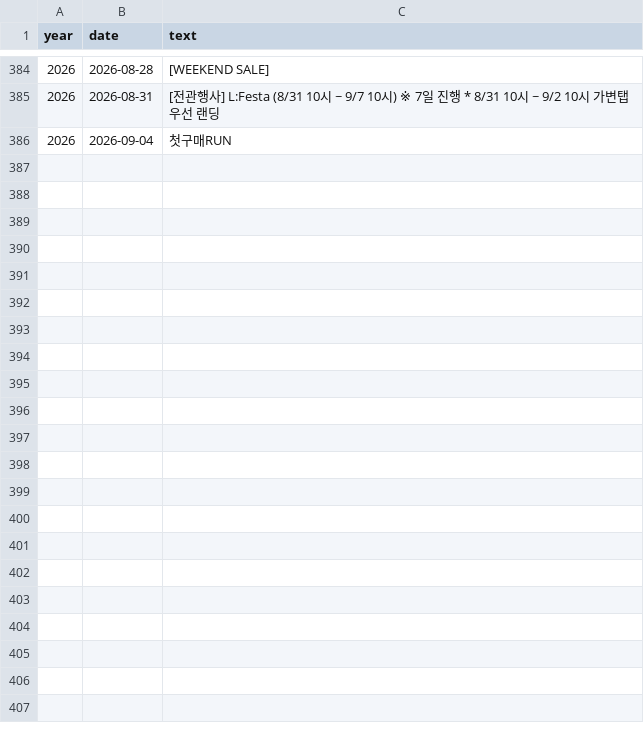
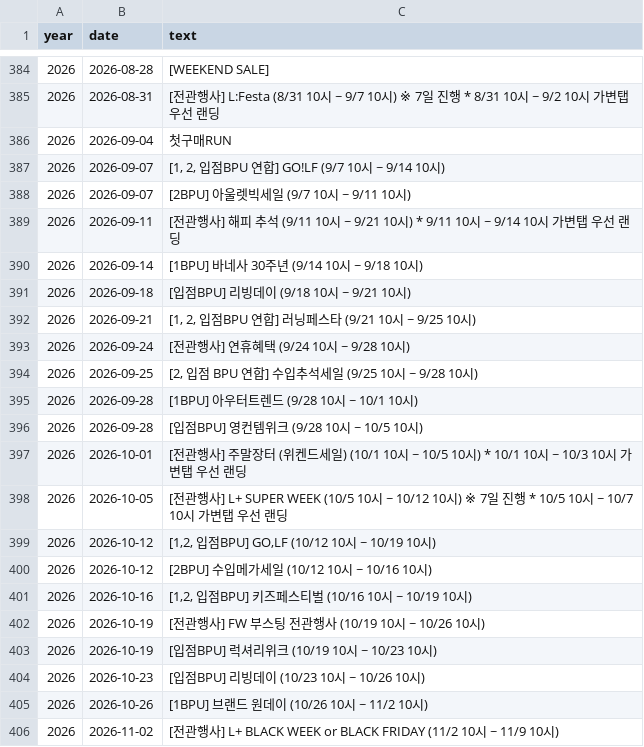
Before and after one commit to eddodde/vip-weekly-dashboard, a CSV file: data/events.csv, drawn as a sheet; only a part is shown, gaps mark what is left out; the diff names each change by its address in the sheet, - before the commit and + after, or states it on an @@ line.

```diff
--- a/data/events.csv
+++ b/data/events.csv
+row 387: 2026 | 2026-09-07 | [1, 2, 입점BPU 연합] GO!LF (9/7 10시 ~ 9/14 10시)
+row 388: 2026 | 2026-09-07 | [2BPU] 아울렛빅세일 (9/7 10시 ~ 9/11 10시)
+row 389: 2026 | 2026-09-11 | [전관행사] 해피 추석 (9/11 10시 ~ 9/21 10시) * 9/11 10시 ~ 9/14 10시 가변탭 우선 랜딩
+row 390: 2026 | 2026-09-14 | [1BPU] 바네사 30주년 (9/14 10시 ~ 9/18 10시)
+row 391: 2026 | 2026-09-18 | [입점BPU] 리빙데이 (9/18 10시 ~ 9/21 10시)
+row 392: 2026 | 2026-09-21 | [1, 2, 입점BPU 연합] 러닝페스타 (9/21 10시 ~ 9/25 10시)
+row 393: 2026 | 2026-09-24 | [전관행사] 연휴혜택 (9/24 10시 ~ 9/28 10시)
+row 394: 2026 | 2026-09-25 | [2, 입점 BPU 연합] 수입추석세일 (9/25 10시 ~ 9/28 10시)
+row 395: 2026 | 2026-09-28 | [1BPU] 아우터트렌드 (9/28 10시 ~ 10/1 10시)
+row 396: 2026 | 2026-09-28 | [입점BPU] 영컨템위크 (9/28 10시 ~ 10/5 10시)
+row 397: 2026 | 2026-10-01 | [전관행사] 주말장터 (위켄드세일) (10/1 10시 ~ 10/5 10시) * 10/1 10시 ~ 10/3 10시 가변탭 우선 랜딩
+row 398: 2026 | 2026-10-05 | [전관행사] L+ SUPER WEEK (10/5 10시 ~ 10/12 10시) ※ 7일 진행 * 10/5 10시 ~ 10/7 10시 가변탭 우선 랜딩
+row 399: 2026 | 2026-10-12 | [1,2, 입점BPU] GO,LF (10/12 10시 ~ 10/19 10시)
+row 400: 2026 | 2026-10-12 | [2BPU] 수입메가세일 (10/12 10시 ~ 10/16 10시)
+row 401: 2026 | 2026-10-16 | [1,2, 입점BPU] 키즈페스티벌 (10/16 10시 ~ 10/19 10시)
+row 402: 2026 | 2026-10-19 | [전관행사] FW 부스팅 전관행사 (10/19 10시 ~ 10/26 10시)
+row 403: 2026 | 2026-10-19 | [입점BPU] 럭셔리위크 (10/19 10시 ~ 10/23 10시)
+row 404: 2026 | 2026-10-23 | [입점BPU] 리빙데이 (10/23 10시 ~ 10/26 10시)
+row 405: 2026 | 2026-10-26 | [1BPU] 브랜드 원데이 (10/26 10시 ~ 11/2 10시)
+row 406: 2026 | 2026-11-02 | [전관행사] L+ BLACK WEEK or BLACK FRIDAY (11/2 10시 ~ 11/9 10시)
```
